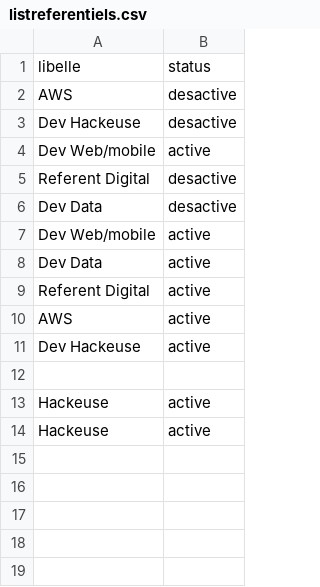
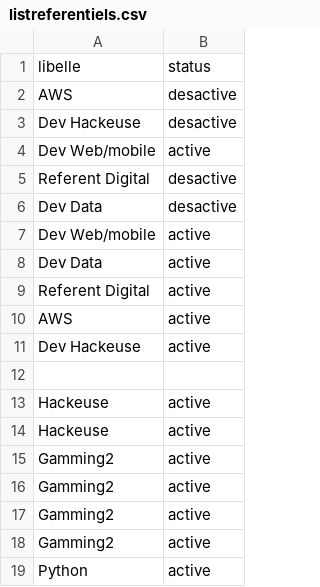
Before and after one commit to oumarsy97/Projet_phpV4, a CSV file: data/listreferentiels.csv, drawn as a sheet.

```diff
--- a/data/listreferentiels.csv
+++ b/data/listreferentiels.csv
@@ -14 +14,6 @@ Hackeuse,active
 Hackeuse,active
+Gamming2,active
+Gamming2,active
+Gamming2,active
+Gamming2,active
+Python,active
```
Also changed, not shown: data/presences.csv, data/promotion.csv, 20 other files.
